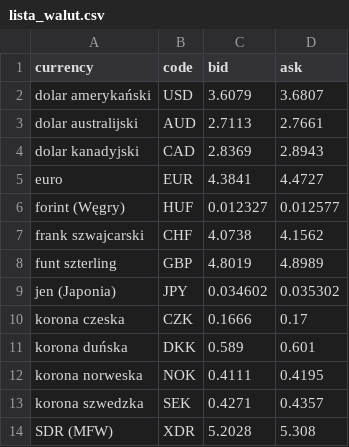
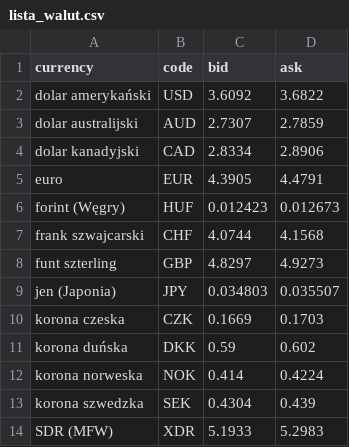
Before and after one commit to KonradG666/kodilla_bootcamp, a CSV file: Modul_9/waluty/lista_walut.csv, drawn as a sheet.

Commit message:
db data base cereated

```diff
--- a/Modul_9/waluty/lista_walut.csv
+++ b/Modul_9/waluty/lista_walut.csv
@@ -1,14 +1,14 @@
 currency;code;bid;ask
-dolar amerykański;USD;3.6079;3.6807
-dolar australijski;AUD;2.7113;2.7661
-dolar kanadyjski;CAD;2.8369;2.8943
-euro;EUR;4.3841;4.4727
-forint (Węgry);HUF;0.012327;0.012577
-frank szwajcarski;CHF;4.0738;4.1562
-funt szterling;GBP;4.8019;4.8989
-jen (Japonia);JPY;0.034602;0.035302
-korona czeska;CZK;0.1666;0.17
-korona duńska;DKK;0.589;0.601
-korona norweska;NOK;0.4111;0.4195
-korona szwedzka;SEK;0.4271;0.4357
-SDR (MFW);XDR;5.2028;5.308
+dolar amerykański;USD;3.6092;3.6822
+dolar australijski;AUD;2.7307;2.7859
+dolar kanadyjski;CAD;2.8334;2.8906
+euro;EUR;4.3905;4.4791
+forint (Węgry);HUF;0.012423;0.012673
+frank szwajcarski;CHF;4.0744;4.1568
+funt szterling;GBP;4.8297;4.9273
+jen (Japonia);JPY;0.034803;0.035507
+korona czeska;CZK;0.1669;0.1703
+korona duńska;DKK;0.59;0.602
+korona norweska;NOK;0.414;0.4224
+korona szwedzka;SEK;0.4304;0.439
+SDR (MFW);XDR;5.1933;5.2983
```
Also changed, not shown: 11 other files.
